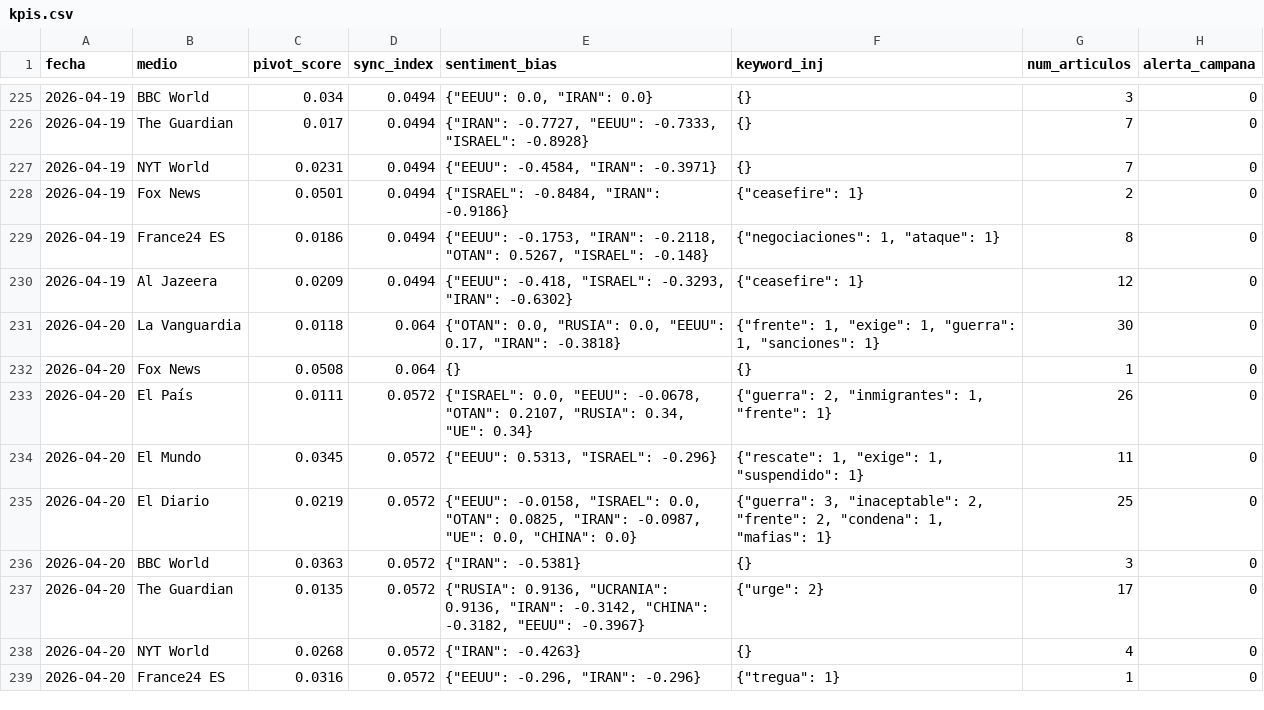
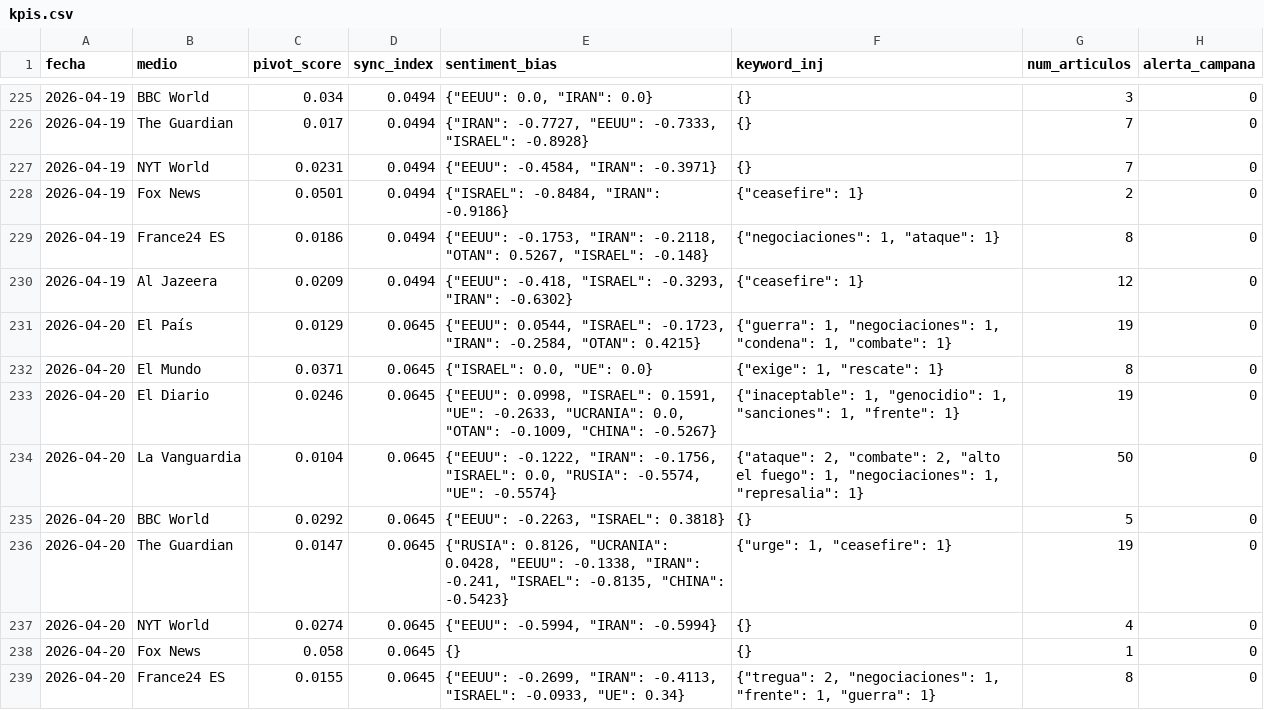
Before and after one commit to mcasrom/SIEG-Mani, a CSV file: data/kpis.csv, drawn as a sheet; only a part is shown, gaps mark what is left out; the diff covers the shown part only.

Commit message:
MANI data 2026-04-20 18:10

```diff
--- a/data/kpis.csv
+++ b/data/kpis.csv
@@ -230,10 +230,10 @@ fecha,medio,pivot_score,sync_index,sentiment_bias,keyword_inj,num_articulos,aler
 2026-04-19,Al Jazeera,0.0209,0.0494,"{""EEUU"": -0.418, ""ISRAEL"": -0.3293, ""IRAN"": -0.6302}","{""ceasefire"": 1}",12,0
-2026-04-20,La Vanguardia,0.0118,0.064,"{""OTAN"": 0.0, ""RUSIA"": 0.0, ""EEUU"": 0.17, ""IRAN"": -0.3818}","{""frente"": 1, ""exige"": 1, ""guerra"": 1, ""sanciones"": 1}",30,0
-2026-04-20,Fox News,0.0508,0.064,{},{},1,0
-2026-04-20,El País,0.0111,0.0572,"{""ISRAEL"": 0.0, ""EEUU"": -0.0678, ""OTAN"": 0.2107, ""RUSIA"": 0.34, ""UE"": 0.34}","{""guerra"": 2, ""inmigrantes"": 1, ""frente"": 1}",26,0
-2026-04-20,El Mundo,0.0345,0.0572,"{""EEUU"": 0.5313, ""ISRAEL"": -0.296}","{""rescate"": 1, ""exige"": 1, ""suspendido"": 1}",11,0
-2026-04-20,El Diario,0.0219,0.0572,"{""EEUU"": -0.0158, ""ISRAEL"": 0.0, ""OTAN"": 0.0825, ""IRAN"": -0.0987, ""UE"": 0.0, ""CHINA"": 0.0}","{""guerra"": 3, ""inaceptable"": 2, ""frente"": 2, ""condena"": 1, ""mafias"": 1}",25,0
-2026-04-20,BBC World,0.0363,0.0572,"{""IRAN"": -0.5381}",{},3,0
-2026-04-20,The Guardian,0.0135,0.0572,"{""RUSIA"": 0.9136, ""UCRANIA"": 0.9136, ""IRAN"": -0.3142, ""CHINA"": -0.3182, ""EEUU"": -0.3967}","{""urge"": 2}",17,0
-2026-04-20,NYT World,0.0268,0.0572,"{""IRAN"": -0.4263}",{},4,0
-2026-04-20,France24 ES,0.0316,0.0572,"{""EEUU"": -0.296, ""IRAN"": -0.296}","{""tregua"": 1}",1,0
+2026-04-20,El País,0.0129,0.0645,"{""EEUU"": 0.0544, ""ISRAEL"": -0.1723, ""IRAN"": -0.2584, ""OTAN"": 0.4215}","{""guerra"": 1, ""negociaciones"": 1, ""condena"": 1, ""combate"": 1}",19,0
+2026-04-20,El Mundo,0.0371,0.0645,"{""ISRAEL"": 0.0, ""UE"": 0.0}","{""exige"": 1, ""rescate"": 1}",8,0
+2026-04-20,El Diario,0.0246,0.0645,"{""EEUU"": 0.0998, ""ISRAEL"": 0.1591, ""UE"": -0.2633, ""UCRANIA"": 0.0, ""OTAN"": -0.1009, ""CHINA"": -0.5267}","{""inaceptable"": 1, ""genocidio"": 1, ""sanciones"": 1, ""frente"": 1}",19,0
+2026-04-20,La Vanguardia,0.0104,0.0645,"{""EEUU"": -0.1222, ""IRAN"": -0.1756, ""ISRAEL"": 0.0, ""RUSIA"": -0.5574, ""UE"": -0.5574}","{""ataque"": 2, ""combate"": 2, ""alto el fuego"": 1, ""negociaciones"": 1, ""represalia"": 1}",50,0
+2026-04-20,BBC World,0.0292,0.0645,"{""EEUU"": -0.2263, ""ISRAEL"": 0.3818}",{},5,0
+2026-04-20,The Guardian,0.0147,0.0645,"{""RUSIA"": 0.8126, ""UCRANIA"": 0.0428, ""EEUU"": -0.1338, ""IRAN"": -0.241, ""ISRAEL"": -0.8135, ""CHINA"": -0.5423}","{""urge"": 1, ""ceasefire"": 1}",19,0
+2026-04-20,NYT World,0.0274,0.0645,"{""EEUU"": -0.5994, ""IRAN"": -0.5994}",{},4,0
+2026-04-20,Fox News,0.058,0.0645,{},{},1,0
+2026-04-20,France24 ES,0.0155,0.0645,"{""EEUU"": -0.2699, ""IRAN"": -0.4113, ""ISRAEL"": -0.0933, ""UE"": 0.34}","{""tregua"": 2, ""negociaciones"": 1, ""frente"": 1, ""guerra"": 1}",8,0
```
Also changed, not shown: 5 edited cells elsewhere in this file, 2 other files.
